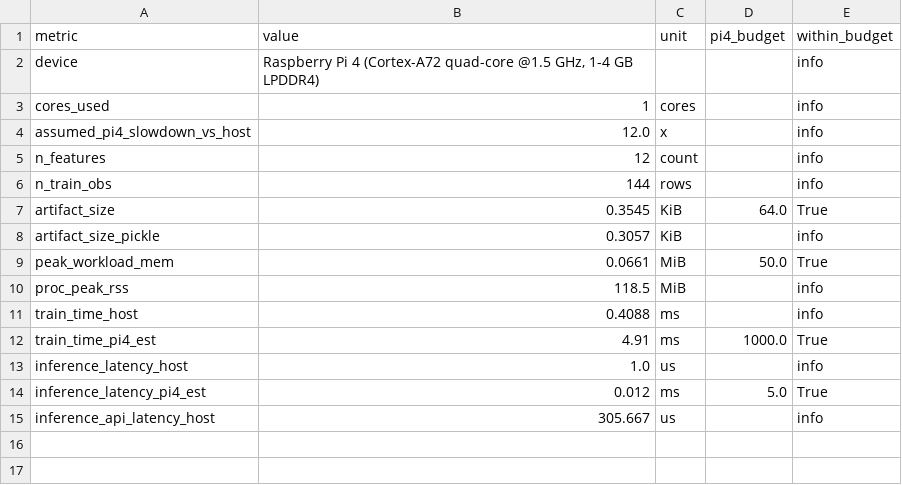
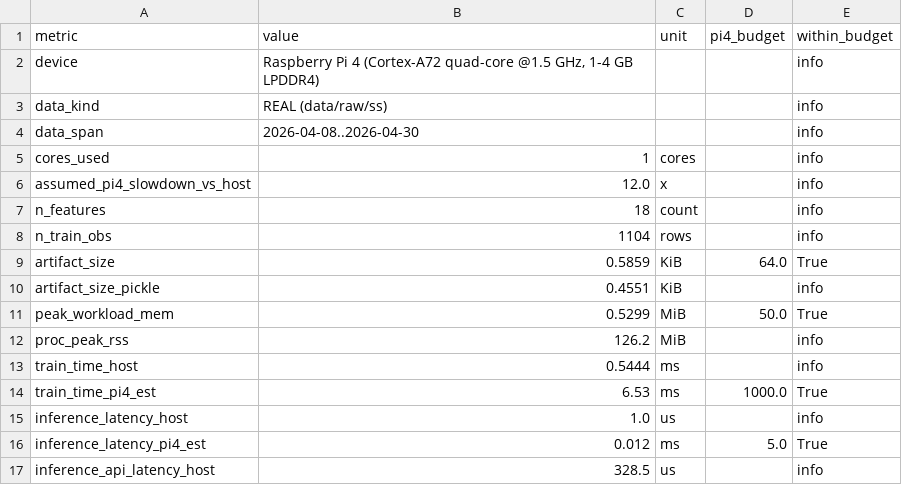
Before and after one commit to Wangari-Global/forecaus-grid-odeon, a CSV file: notebooks/figures/edge_fit.csv, drawn as a sheet.

Commit message:
feat: Phase 2 — real UKPN LV-feeder data + honest labeling + hygiene
- ingest_ss/real.py: fetch real UKPN LV-feeder data via API key (env), SPEN→UKPN fallback ladder
- relabel results truthfully (real vs synthetic); re-run benchmark/FL/edge on real data
- PROPOSAL_NUMBERS.md drop-in figures; remove sync-conflict cruft; ignore ' N' duplicates

```diff
--- a/notebooks/figures/edge_fit.csv
+++ b/notebooks/figures/edge_fit.csv
@@ -2,14 +2,16 @@ metric,value,unit,pi4_budget,within_budget
 device,"Raspberry Pi 4 (Cortex-A72 quad-core @1.5 GHz, 1-4 GB LPDDR4)",,,info
+data_kind,REAL (data/raw/ss),,,info
+data_span,2026-04-08..2026-04-30,,,info
 cores_used,1,cores,,info
 assumed_pi4_slowdown_vs_host,12.0,x,,info
-n_features,12,count,,info
-n_train_obs,144,rows,,info
-artifact_size,0.3545,KiB,64.0,True
-artifact_size_pickle,0.3057,KiB,,info
-peak_workload_mem,0.0661,MiB,50.0,True
-proc_peak_rss,118.5,MiB,,info
-train_time_host,0.4088,ms,,info
-train_time_pi4_est,4.91,ms,1000.0,True
+n_features,18,count,,info
+n_train_obs,1104,rows,,info
+artifact_size,0.5859,KiB,64.0,True
+artifact_size_pickle,0.4551,KiB,,info
+peak_workload_mem,0.5299,MiB,50.0,True
+proc_peak_rss,126.2,MiB,,info
+train_time_host,0.5444,ms,,info
+train_time_pi4_est,6.53,ms,1000.0,True
 inference_latency_host,1.0,us,,info
 inference_latency_pi4_est,0.012,ms,5.0,True
-inference_api_latency_host,305.667,us,,info
+inference_api_latency_host,328.5,us,,info
```
Also changed, not shown: 23 other files.
